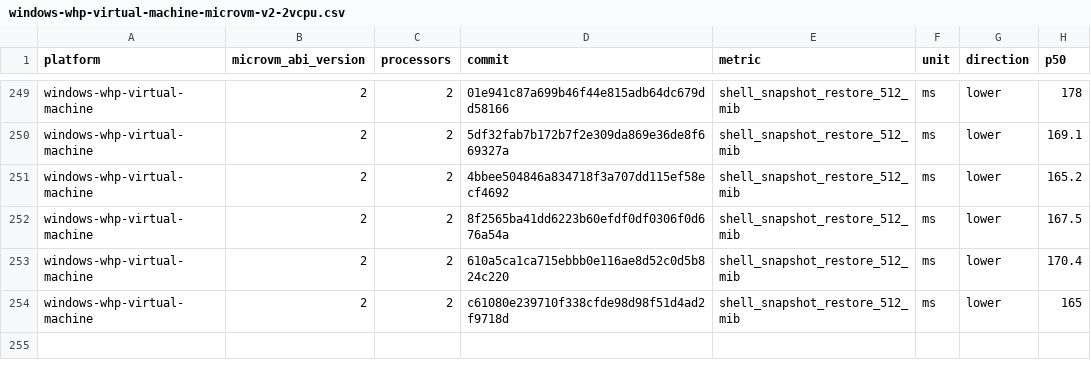
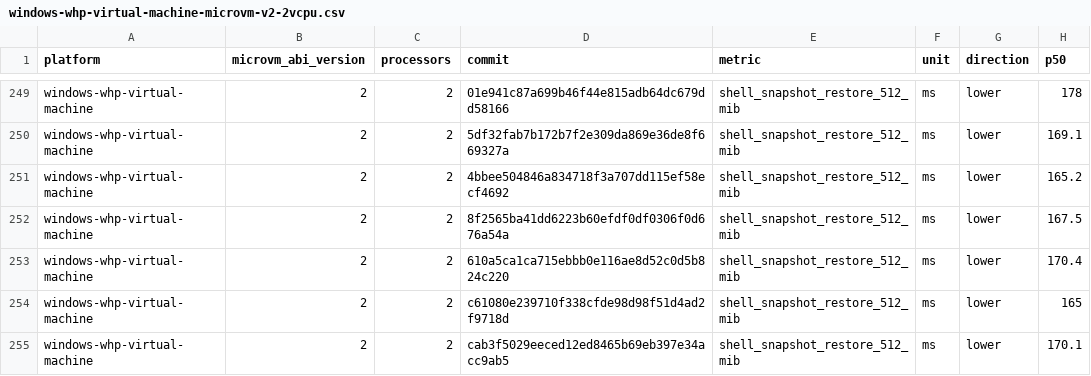
Before and after one commit to 56steve/nvx, a CSV file: data/windows-whp-virtual-machine-microvm-v2-2vcpu.csv, drawn as a sheet; only a part is shown, gaps mark what is left out.

```diff
--- a/data/windows-whp-virtual-machine-microvm-v2-2vcpu.csv
+++ b/data/windows-whp-virtual-machine-microvm-v2-2vcpu.csv
@@ -254 +254,2 @@ windows-whp-virtual-machine,2,2,610a5ca1ca715ebbb0e116ae8d52c0d5b824c220,shell_s
 windows-whp-virtual-machine,2,2,c61080e239710f338cfde98d98f51d4ad2f9718d,shell_snapshot_restore_512_mib,ms,lower,165
+windows-whp-virtual-machine,2,2,cab3f5029eeced12ed8465b69eb397e34acc9ab5,shell_snapshot_restore_512_mib,ms,lower,170.1
```
Also changed, not shown: data/linux-kvm-virtual-machine-microvm-v2-1vcpu.csv, data/linux-mshv-virtual-machine-microvm-v2-1vcpu.csv, 9 other files.
